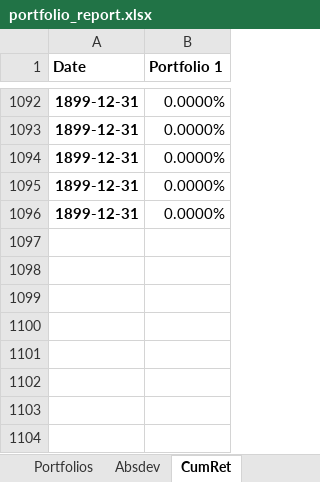
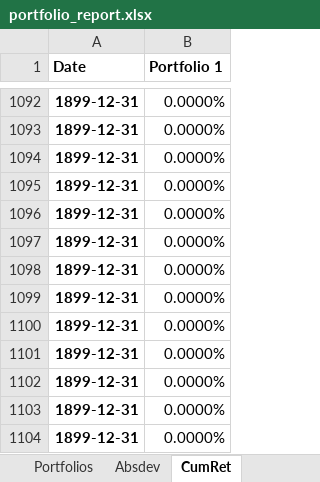
Before and after one commit to aliencaocao/wharton-comp, an Excel workbook: portfolio_report.xlsx, sheet CumRet, drawn as a sheet; only a part is shown, gaps mark what is left out; values as stored, in another font and other column widths than the file's, no borders; the diff names each change by its address in the sheet, - before the commit and + after, or states it on an @@ line.

```diff
--- a/portfolio_report.xlsx (sheet CumRet)
+++ b/portfolio_report.xlsx (sheet CumRet)
+row 1097: 1899-12-31 | 0.0000%
+row 1098: 1899-12-31 | 0.0000%
+row 1099: 1899-12-31 | 0.0000%
+row 1100: 1899-12-31 | 0.0000%
+row 1101: 1899-12-31 | 0.0000%
+row 1102: 1899-12-31 | 0.0000%
+row 1103: 1899-12-31 | 0.0000%
+row 1104: 1899-12-31 | 0.0000%
```
Also changed, not shown: sheet Returns, sheet Resume, sheet Drawdown, sheet devBelowTarget, sheet Absdev, sheet devBelowMean, 1 more sheet, 2 other files.
